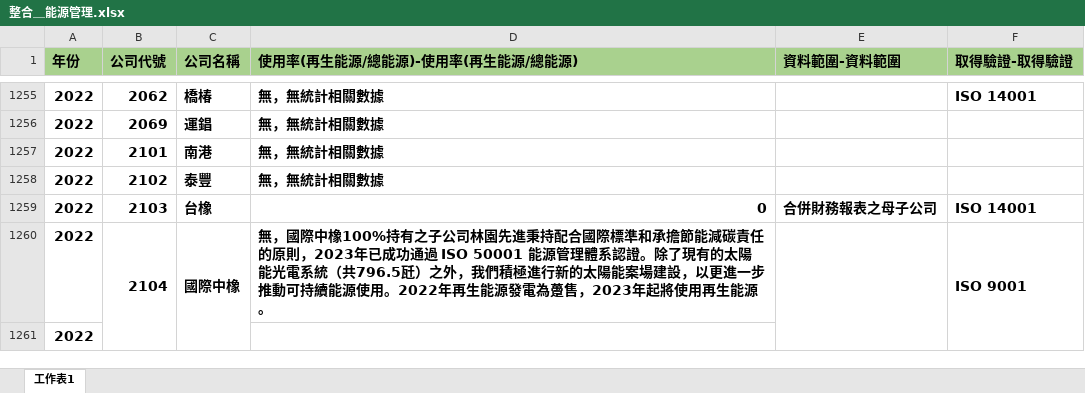
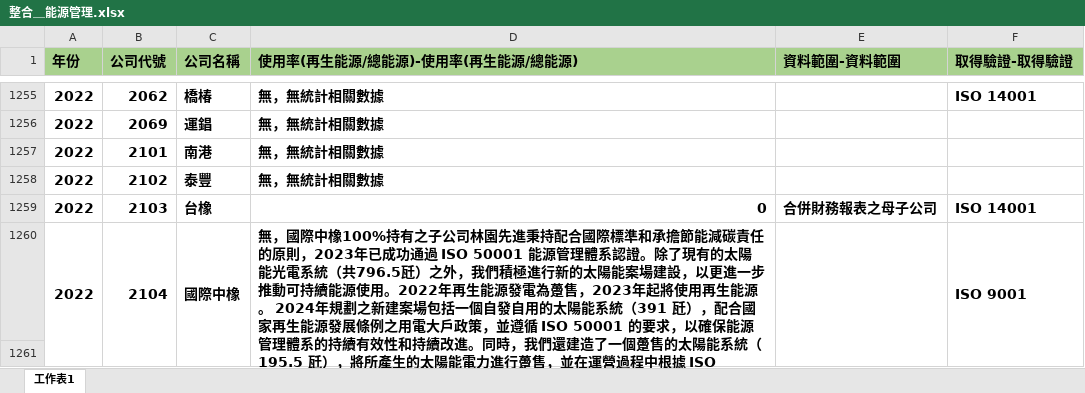
Before and after one commit to JIA-LING-TW/DiscoverTheTruth, an Excel workbook: 2021-2023_ESG csv/整合＿能源管理.xlsx, sheet 工作表1, drawn as a sheet; only a part is shown, gaps mark what is left out; values as stored, in another font and other column widths than the file's, no borders; the diff covers the shown part only; the diff names each change by its address in the sheet, - before the commit and + after, or states it on an @@ line.

```diff
--- a/2021-2023_ESG csv/整合＿能源管理.xlsx (sheet 工作表1)
+++ b/2021-2023_ESG csv/整合＿能源管理.xlsx (sheet 工作表1)
+A1260:A1264 merged
-D1260 (使用率(再生能源/總能源)-使用率(再生能源/總能源)): …生能源。
+D1260 (使用率(再生能源/總能源)-使用率(再生能源/總能源)): …生能源。 2024年規劃之新建案場包括一個自發自用的太陽能系統（391 瓩），配合國家再生能源發展條例之用電大戶政策，並遵循 ISO 50001 的要求，以確保能源管理體系的持續有效性和持續改進。同時，我們還建造了一個躉售的太陽能系統（195.5 瓩），將所產生的太陽能電力進行躉售，並在運營過程中根據 ISO 50001 的要求進行能源管理和監控。 這些新建案場的設立不僅提升了我們的能源多樣性，還進一步鞏固了我們對可持續發展和環境保護的承諾。通過 ISO 50001 的認證，我們確保能源管理體系符合國際標準，並能夠持續改進能源效率，降低能源成本，同時為全球的節能減碳努力作出積極貢獻。
+D1260:D1264 merged
-A1261 (年份): 2022
+A1261 (年份): (empty)
```
Also changed, not shown: 156 edited cells and merged cells elsewhere in this sheet, 2021-2023_ESG csv/整合＿溫室氣體排放.xlsx, 3 other files.
